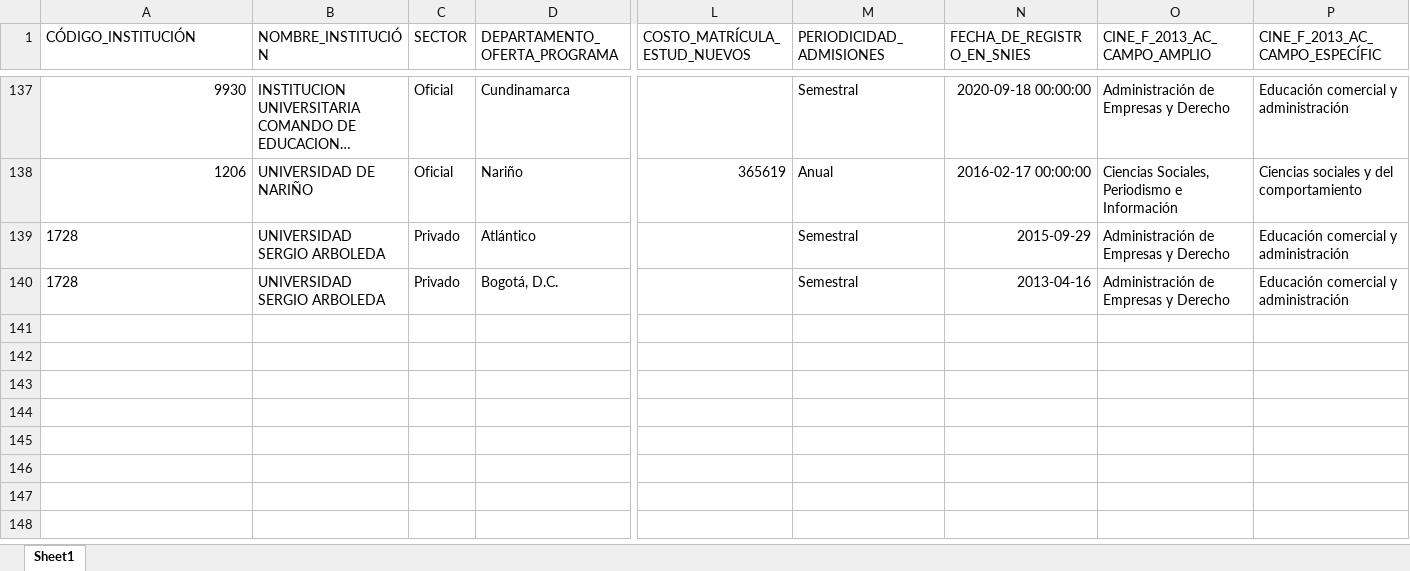
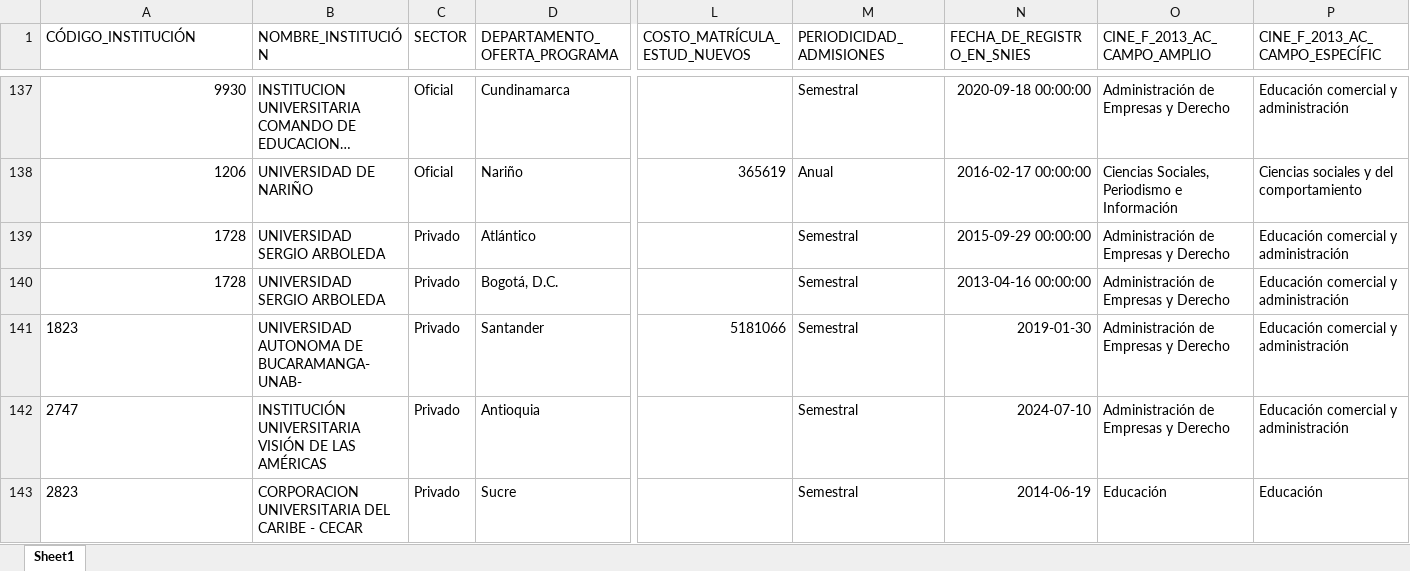
Before and after one commit to hasuarez32/snies-monitor, an Excel workbook: data/novedades/Inactivos_pregrado.xlsx, sheet Sheet1, drawn as a sheet; only a part is shown, gaps mark what is left out; long unchanged cells end in …; values as stored, in another font and other column widths than the file's, no borders; rows hold the shown columns only; the diff names each change by its address in the sheet, - before the commit and + after, or states it on an @@ line.

```diff
--- a/data/novedades/Inactivos_pregrado.xlsx (sheet Sheet1)
+++ b/data/novedades/Inactivos_pregrado.xlsx (sheet Sheet1)
-A139:A140 alignment: left
+A139:A140 alignment: right
-N139 (FECHA_DE_REGISTRO_EN_SNIES): 2015-09-29
+N139 (FECHA_DE_REGISTRO_EN_SNIES): 2015-09-29 00:00:00
-N140 (FECHA_DE_REGISTRO_EN_SNIES): 2013-04-16
+N140 (FECHA_DE_REGISTRO_EN_SNIES): 2013-04-16 00:00:00
+row 141: 1823 | UNIVERSIDAD AUTONOMA DE BUCARAMANGA-UNAB- | Privado | Santander | 5181066 | Semestral | 2019-01-30 | Administración de Empresas y Derecho | Educación comercial y administración
+row 142: 2747 | INSTITUCIÓN UNIVERSITARIA VISIÓN DE LAS AMÉRICAS | Privado | Antioquia |  | Semestral | 2024-07-10 | Administración de Empresas y Derecho | Educación comercial y administración
+row 143: 2823 | CORPORACION UNIVERSITARIA DEL CARIBE - CECAR | Privado | Sucre |  | Semestral | 2014-06-19 | Educación | Educación
```
Also changed, not shown: data/novedades/Modificados_pregrado.xlsx, data/novedades/Nuevos_pregrado.xlsx, 3 other files.
